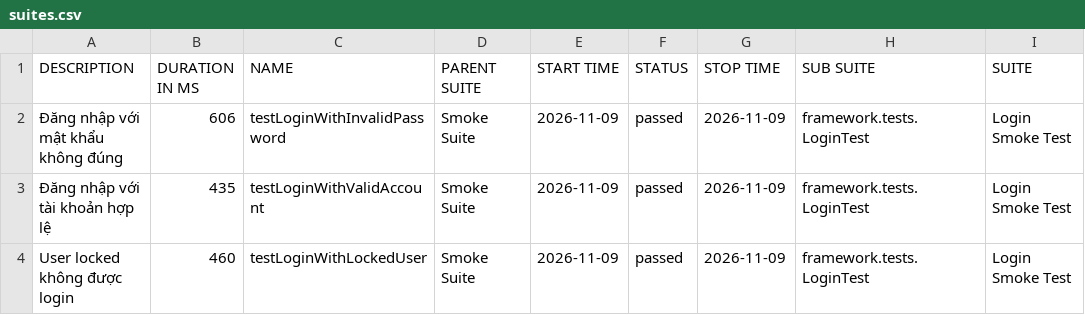
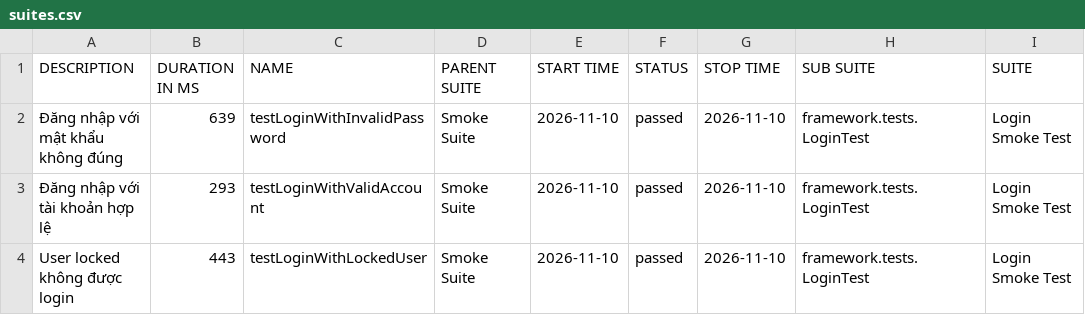
Before and after one commit to maiphun1412/selenium-framework, a CSV file: data/suites.csv, drawn as a sheet; only a part is shown; the diff names each change by its address in the sheet, - before the commit and + after, or states it on an @@ line.

```diff
--- a/data/suites.csv
+++ b/data/suites.csv
-B2 (DURATION IN MS): 606
+B2 (DURATION IN MS): 639
-E2:E4 (START TIME): 2026-11-09
+E2:E4 (START TIME): 2026-11-10
-G2:G4 (STOP TIME): 2026-11-09
+G2:G4 (STOP TIME): 2026-11-10
-B3 (DURATION IN MS): 435
+B3 (DURATION IN MS): 293
-B4 (DURATION IN MS): 460
+B4 (DURATION IN MS): 443
```
Also changed, not shown: 34 other files.
